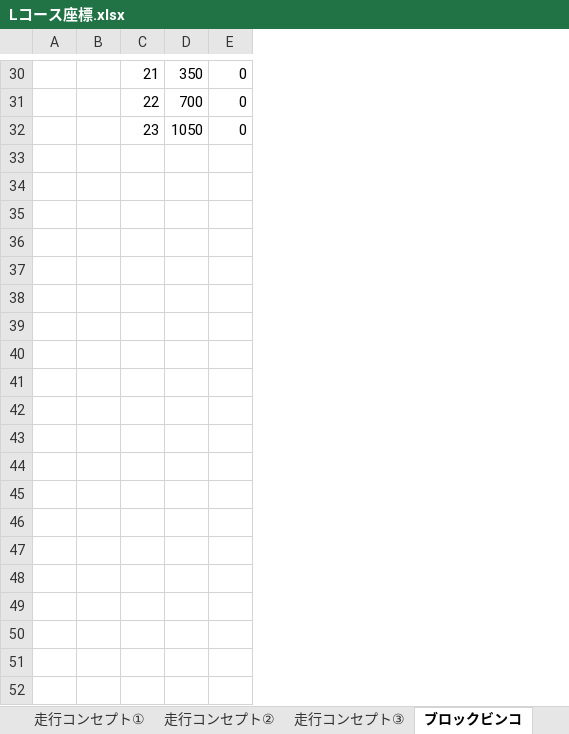
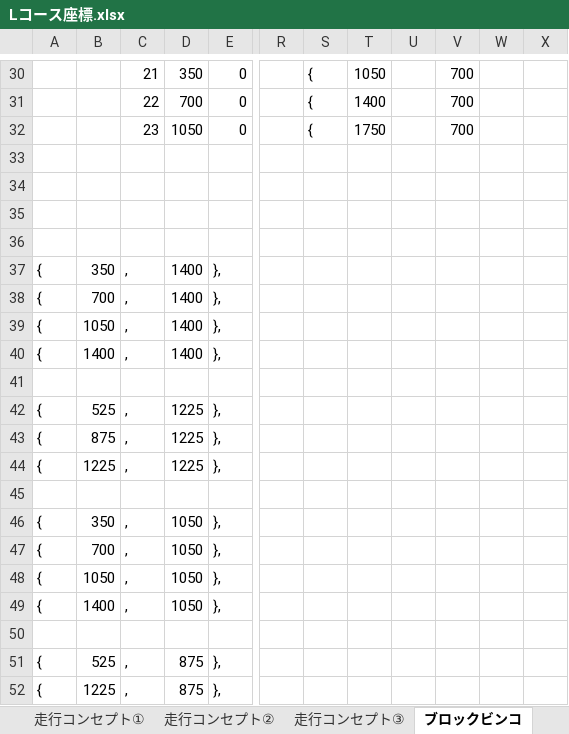
Before and after one commit to McRobo2019/ET_Robo_2019, an Excel workbook: Documents/Lコース座標.xlsx, sheet ブロックビンコ, drawn as a sheet; only a part is shown, gaps mark what is left out; values as stored, in another font and other column widths than the file's, no borders; charts and pictures not drawn; removed rows and columns are numbered as before the commit, all else as after; rows hold the shown columns only; the diff covers the shown part only; the diff names each change by its address in the sheet, - before the commit and + after, or states it on an @@ line.

```diff
--- a/Documents/Lコース座標.xlsx (sheet ブロックビンコ)
+++ b/Documents/Lコース座標.xlsx (sheet ブロックビンコ)
-column A, empty
-column B, empty
+column A, empty
+column B, empty
+column R, empty
+column S, rows 30-32: all {
+column T, rows 30-32: 1050 | 1400 | 1750
+column U, empty
+column V, rows 30-32: all 700
+column W, empty
+column X, empty
+row 33: (empty)
+row 34: (empty)
+row 35: (empty)
+row 36: (empty)
+row 37: { | 350 | , | 1400 | },
+row 38: { | 700 | , | 1400 | },
+row 39: { | 1050 | , | 1400 | },
+row 40: { | 1400 | , | 1400 | },
+row 41: (empty)
+row 42: { | 525 | , | 1225 | },
+row 43: { | 875 | , | 1225 | },
+row 44: { | 1225 | , | 1225 | },
+row 45: (empty)
+row 46: { | 350 | , | 1050 | },
+row 47: { | 700 | , | 1050 | },
+row 48: { | 1050 | , | 1050 | },
+row 49: { | 1400 | , | 1050 | },
+row 50: (empty)
+row 51: { | 525 | , | 875 | },
+row 52: { | 1225 | , | 875 | },
```
Also changed, not shown: 14 added rows and 2 edited cells elsewhere in this sheet, other sheet tabs, 5 other files.
